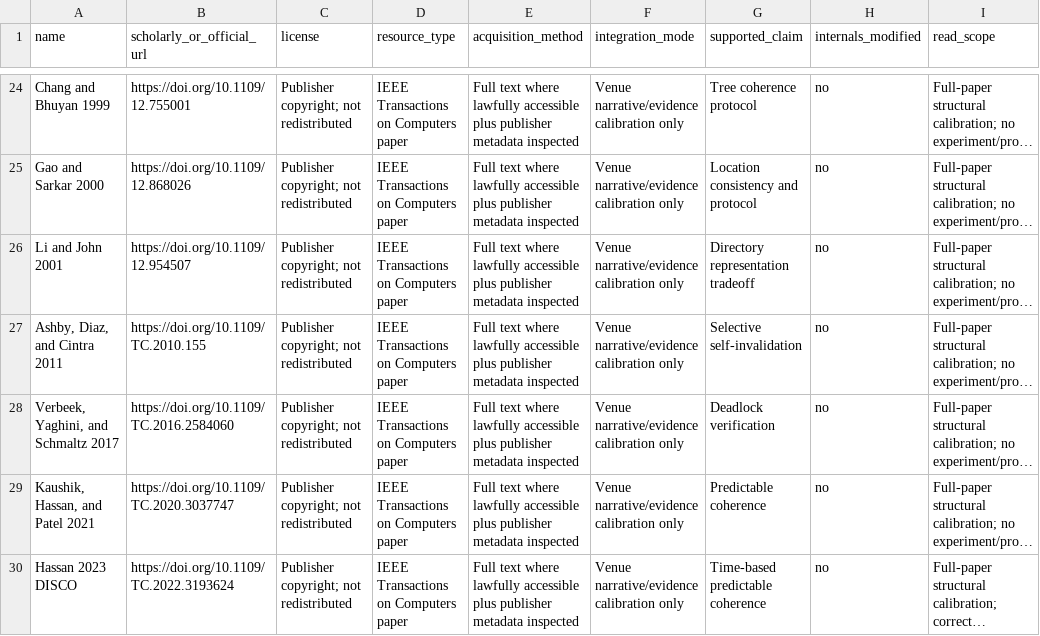
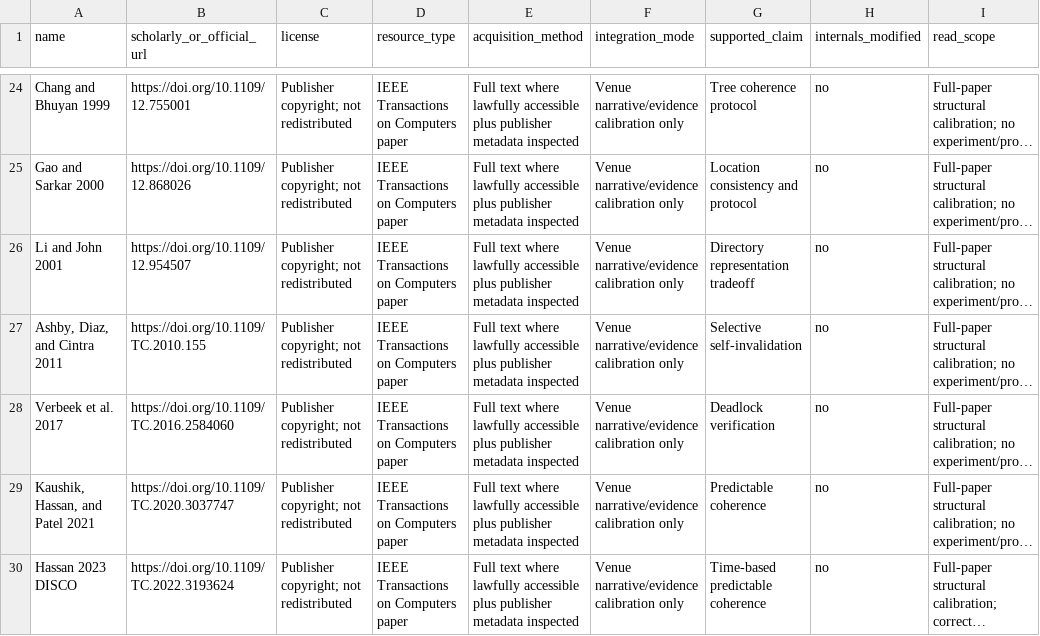
Before and after one commit to Haoyi-Zhang/GrantContract-code, a CSV file: external_resources.csv, drawn as a sheet; only a part is shown, gaps mark what is left out; long unchanged cells end in …; the diff names each change by its address in the sheet, - before the commit and + after, or states it on an @@ line.

Commit message:
Correct reference metadata [skip ci]

```diff
--- a/external_resources.csv
+++ b/external_resources.csv
-A28 (name): Verbeek, Yaghini, and Schmaltz 2017
+A28 (name): Verbeek et al. 2017
```
